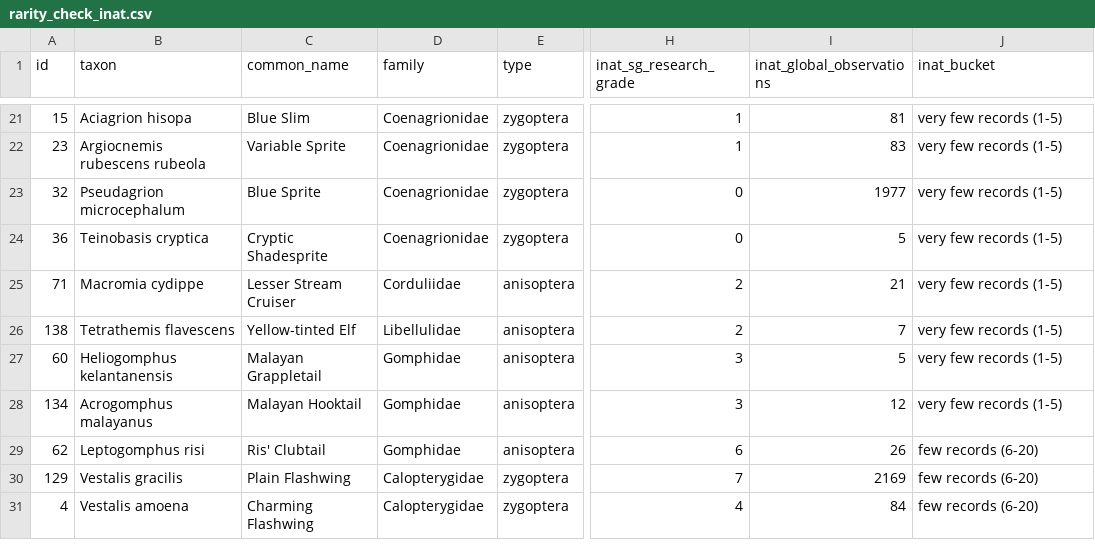
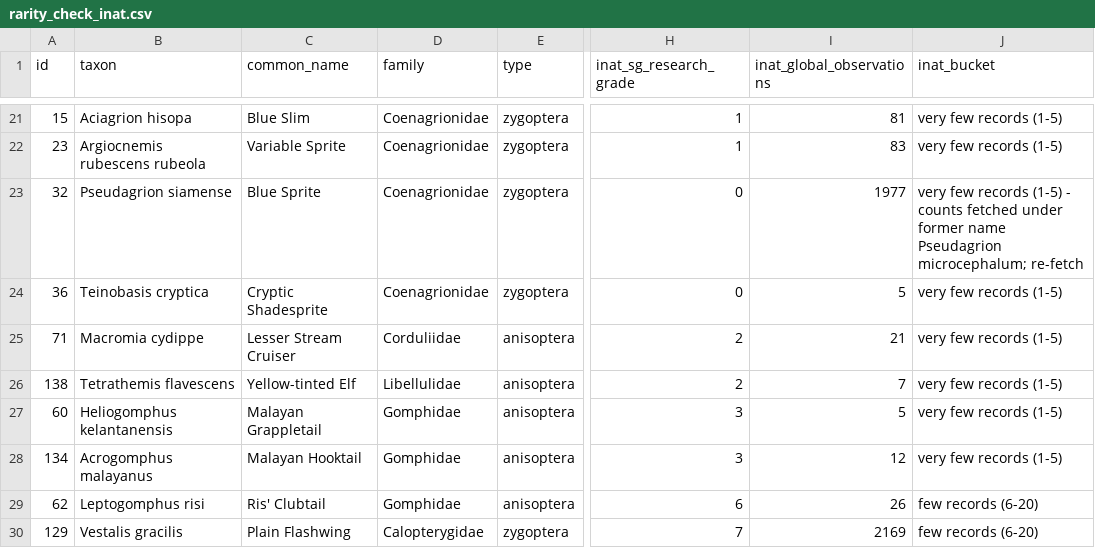
Before and after one commit to chancsc/sgdragonflies, a CSV file: data/rarity_check_inat.csv, drawn as a sheet; only a part is shown, gaps mark what is left out; the shorter side is filled out with more unchanged rows; the diff names each change by its address in the sheet, - before the commit and + after, or states it on an @@ line.

```diff
--- a/data/rarity_check_inat.csv
+++ b/data/rarity_check_inat.csv
-B23 (taxon): Pseudagrion microcephalum
+B23 (taxon): Pseudagrion siamense
-J23 (inat_bucket): …records (1-5)
+J23 (inat_bucket): …records (1-5) - counts fetched under former name Pseudagrion microcephalum; re-fetch
```
Also changed, not shown: data/reference/singapore-odonata-checklist-2021.csv, 3 other files.
